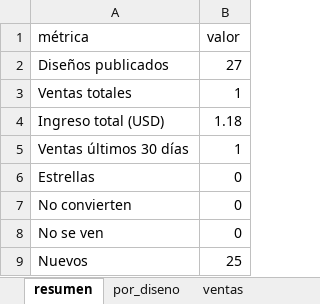
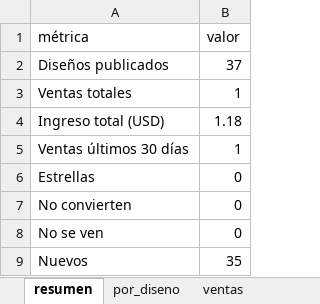
Before and after one commit to Dazvohg/cults3d-agent, an Excel workbook: reportes/ventas_propias.xlsx, sheet resumen, drawn as a sheet; values as stored, in another font and other column widths than the file's, no borders; the diff names each change by its address in the sheet, - before the commit and + after, or states it on an @@ line.

```diff
--- a/reportes/ventas_propias.xlsx (sheet resumen)
+++ b/reportes/ventas_propias.xlsx (sheet resumen)
-B2 (valor): 27
+B2 (valor): 37
-B9 (valor): 25
+B9 (valor): 35
```
Also changed, not shown: sheet por_diseno, reportes/cults3d_mercado.xlsx, 6 other files.
